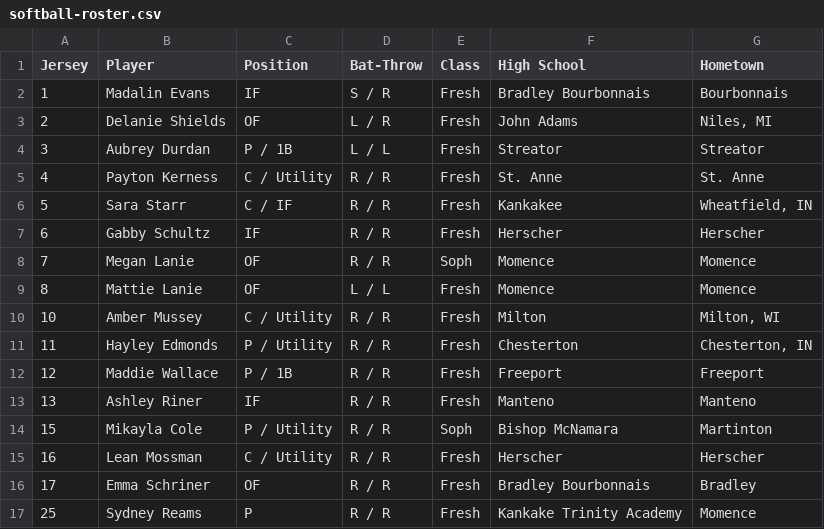
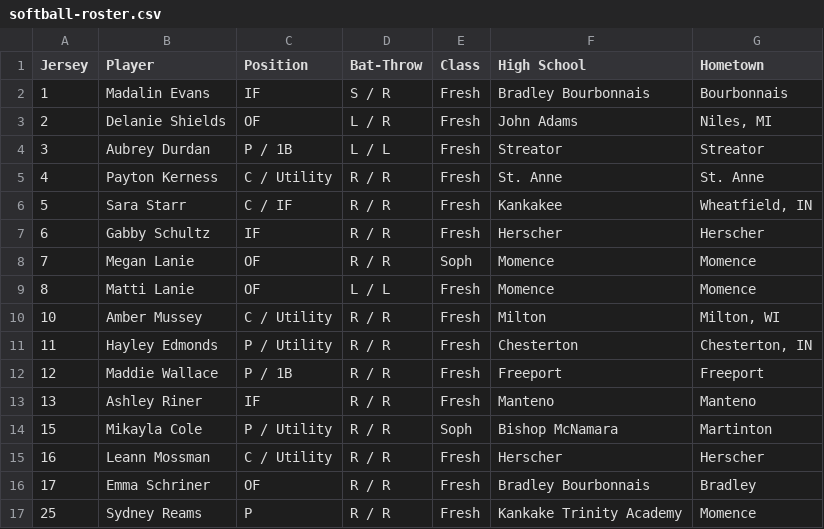
Before and after one commit to KankakeeCommunityCollege/athletics-mockup, a CSV file: _data/softball-roster.csv, drawn as a sheet; the diff names each change by its address in the sheet, - before the commit and + after, or states it on an @@ line.

Commit message:
Updated '_data/softball-roster.csv' via CloudCannon

```diff
--- a/_data/softball-roster.csv
+++ b/_data/softball-roster.csv
-B9 (Player): Mattie Lanie
+B9 (Player): Matti Lanie
-B15 (Player): Lean Mossman
+B15 (Player): Leann Mossman
```
